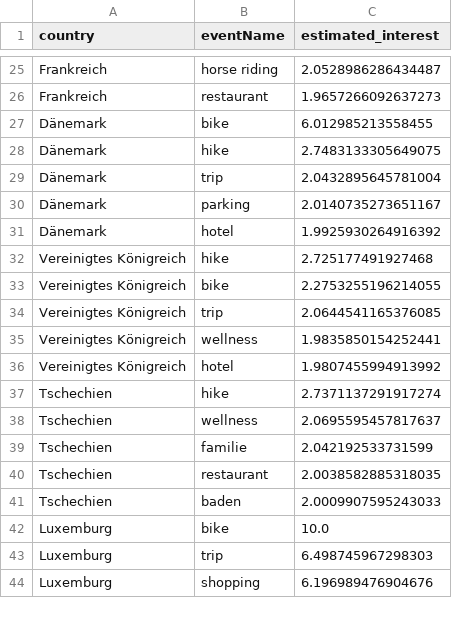
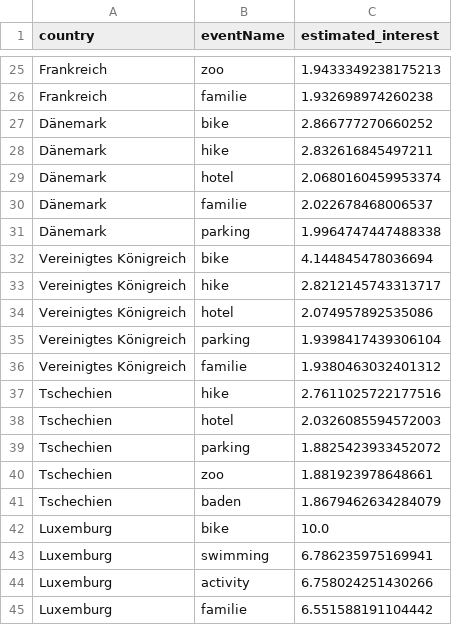
Before and after one commit to D3prave/KULTour, a CSV file: output.csv, drawn as a sheet; only a part is shown, gaps mark what is left out; removed rows and columns are numbered as before the commit, all else as after; the diff covers the shown part only; the diff names each change by its address in the sheet, - before the commit and + after, or states it on an @@ line.

```diff
--- a/output.csv
+++ b/output.csv
-B25 (eventName): horse riding
+B25 (eventName): zoo
-C25 (estimated_interest): 2.0528986286434487
+C25 (estimated_interest): 1.9433349238175213
-B26 (eventName): restaurant
+B26 (eventName): familie
-C26 (estimated_interest): 1.9657266092637273
+C26 (estimated_interest): 1.932698974260238
-C27 (estimated_interest): 6.012985213558455
+C27 (estimated_interest): 2.866777270660252
-C28 (estimated_interest): 2.7483133305649075
+C28 (estimated_interest): 2.832616845497211
-B29 (eventName): trip
+B29 (eventName): hotel
-C29 (estimated_interest): 2.0432895645781004
+C29 (estimated_interest): 2.0680160459953374
+row 30: Dänemark | familie | 2.022678468006537
-C31 (estimated_interest): 2.0140735273651167
+C31 (estimated_interest): 1.9964747447488338
-row 31: Dänemark | hotel | 1.9925930264916392
-row 32: Vereinigtes Königreich | hike | 2.725177491927468
-C32 (estimated_interest): 2.2753255196214055
+C32 (estimated_interest): 4.144845478036694
-B33 (eventName): trip
+B33 (eventName): hike
-C33 (estimated_interest): 2.0644541165376085
+C33 (estimated_interest): 2.8212145743313717
-row 35: Vereinigtes Königreich | wellness | 1.9835850154252441
-C34 (estimated_interest): 1.9807455994913992
+C34 (estimated_interest): 2.074957892535086
+row 35: Vereinigtes Königreich | parking | 1.9398417439306104
+row 36: Vereinigtes Königreich | familie | 1.9380463032401312
-C37 (estimated_interest): 2.7371137291917274
+C37 (estimated_interest): 2.7611025722177516
-B38 (eventName): wellness
+B38 (eventName): hotel
-C38 (estimated_interest): 2.0695595457817637
+C38 (estimated_interest): 2.0326085594572003
-B39 (eventName): familie
+B39 (eventName): parking
-C39 (estimated_interest): 2.042192533731599
+C39 (estimated_interest): 1.8825423933452072
-B40 (eventName): restaurant
+B40 (eventName): zoo
-C40 (estimated_interest): 2.0038582885318035
+C40 (estimated_interest): 1.881923978648661
-C41 (estimated_interest): 2.0009907595243033
+C41 (estimated_interest): 1.8679462634284079
+row 43: Luxemburg | swimming | 6.786235975169941
-B44 (eventName): trip
+B44 (eventName): activity
-C44 (estimated_interest): 6.498745967298303
+C44 (estimated_interest): 6.758024251430266
-B45 (eventName): shopping
+B45 (eventName): familie
-C45 (estimated_interest): 6.196989476904676
+C45 (estimated_interest): 6.551588191104442
```
Also changed, not shown: 7 added rows, 8 removed rows and 60 edited cells elsewhere in this file, 1 other file.
